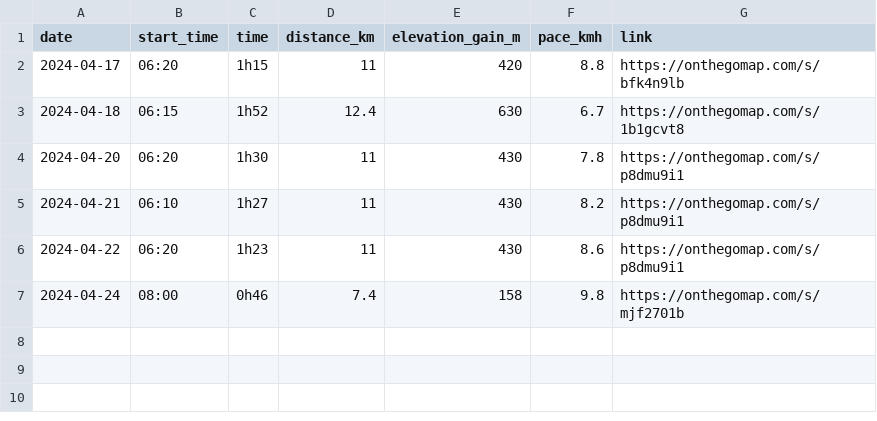
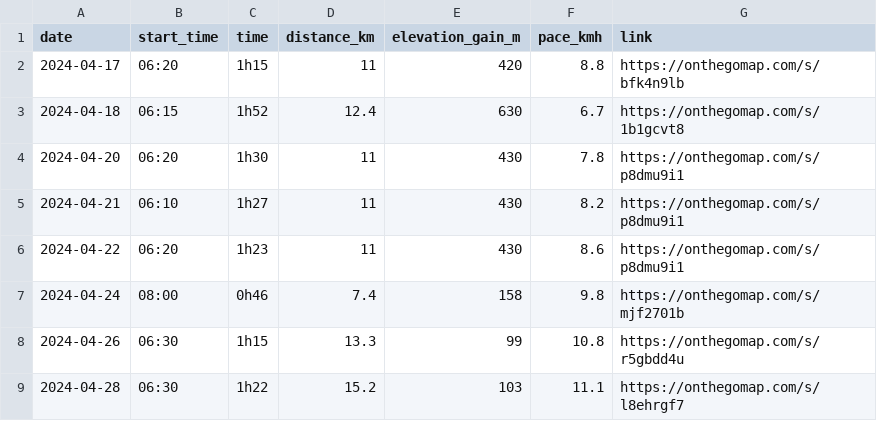
Before and after one commit to nebiyuelias1/Mandarin-progression, a CSV file: runs.csv, drawn as a sheet; the diff names each change by its address in the sheet, - before the commit and + after, or states it on an @@ line.

```diff
--- a/runs.csv
+++ b/runs.csv
+row 8: 2024-04-26 | 06:30 | 1h15 | 13.3 | 99 | 10.8 | https://onthegomap.com/s/r5gbdd4u
+row 9: 2024-04-28 | 06:30 | 1h22 | 15.2 | 103 | 11.1 | https://onthegomap.com/s/l8ehrgf7
```
Also changed, not shown: daily_summary.csv, streaming_sessions.csv, 3 other files.
